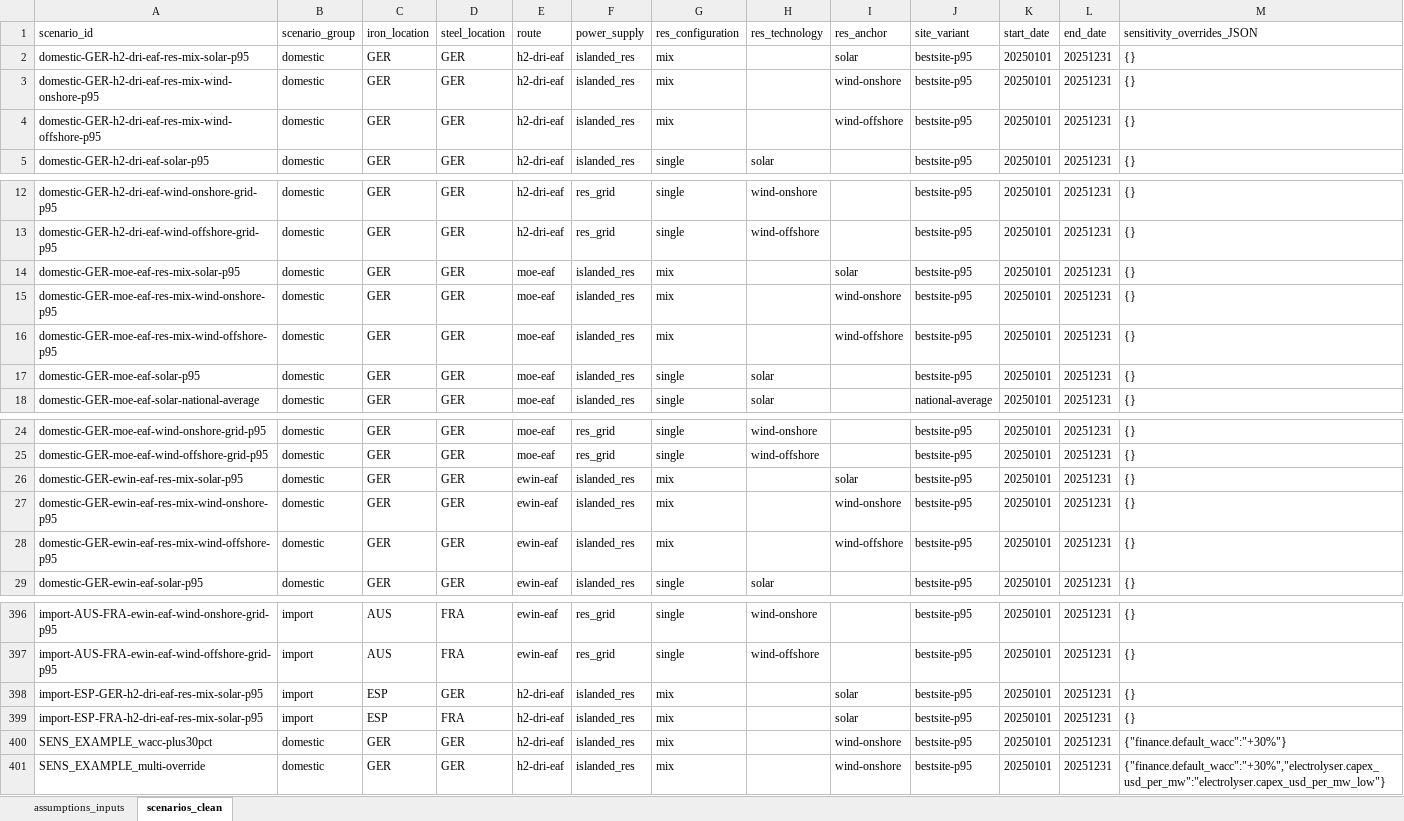
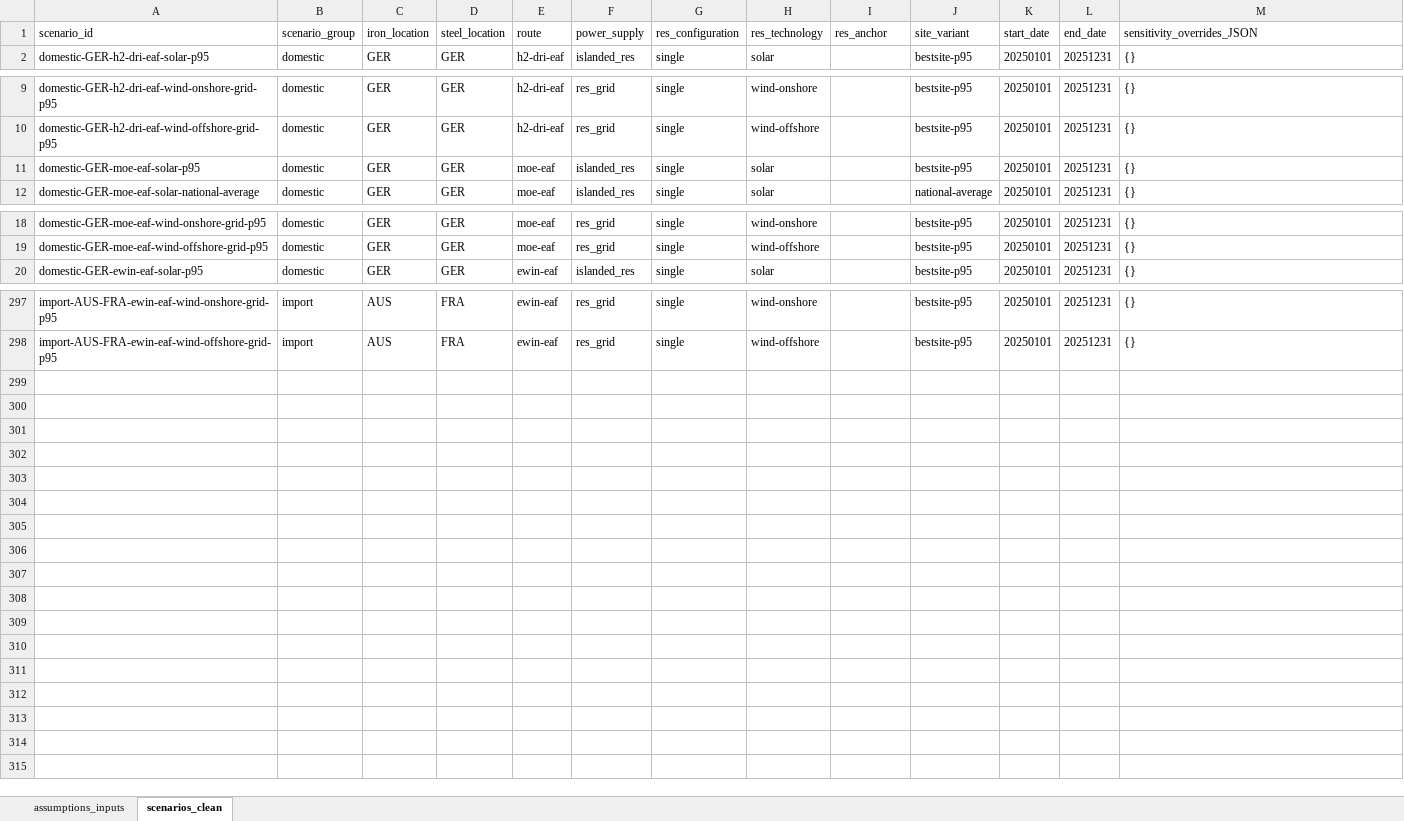
Before and after one commit to Paul-Particle/lcox-steel, an Excel workbook: data/assumptions/Assumptions_yaml_inputs.xlsx, sheet scenarios_clean, drawn as a sheet; only a part is shown, gaps mark what is left out; values as stored, in another font and other column widths than the file's, no borders; the diff covers the shown part only; the diff names each change by its address in the sheet, - before the commit and + after, or states it on an @@ line.

```diff
--- a/data/assumptions/Assumptions_yaml_inputs.xlsx (sheet scenarios_clean)
+++ b/data/assumptions/Assumptions_yaml_inputs.xlsx (sheet scenarios_clean)
-row 2: domestic-GER-h2-dri-eaf-res-mix-solar-p95 | domestic | GER | GER | h2-dri-eaf | islanded_res | mix |  | solar | bestsite-p95 | 20250101 | 20251231 | {}
-row 3: domestic-GER-h2-dri-eaf-res-mix-wind-onshore-p95 | domestic | GER | GER | h2-dri-eaf | islanded_res | mix |  | wind-onshore | bestsite-p95 | 20250101 | 20251231 | {}
-row 4: domestic-GER-h2-dri-eaf-res-mix-wind-offshore-p95 | domestic | GER | GER | h2-dri-eaf | islanded_res | mix |  | wind-offshore | bestsite-p95 | 20250101 | 20251231 | {}
-row 14: domestic-GER-moe-eaf-res-mix-solar-p95 | domestic | GER | GER | moe-eaf | islanded_res | mix |  | solar | bestsite-p95 | 20250101 | 20251231 | {}
-row 15: domestic-GER-moe-eaf-res-mix-wind-onshore-p95 | domestic | GER | GER | moe-eaf | islanded_res | mix |  | wind-onshore | bestsite-p95 | 20250101 | 20251231 | {}
-row 16: domestic-GER-moe-eaf-res-mix-wind-offshore-p95 | domestic | GER | GER | moe-eaf | islanded_res | mix |  | wind-offshore | bestsite-p95 | 20250101 | 20251231 | {}
-row 26: domestic-GER-ewin-eaf-res-mix-solar-p95 | domestic | GER | GER | ewin-eaf | islanded_res | mix |  | solar | bestsite-p95 | 20250101 | 20251231 | {}
-row 27: domestic-GER-ewin-eaf-res-mix-wind-onshore-p95 | domestic | GER | GER | ewin-eaf | islanded_res | mix |  | wind-onshore | bestsite-p95 | 20250101 | 20251231 | {}
-row 28: domestic-GER-ewin-eaf-res-mix-wind-offshore-p95 | domestic | GER | GER | ewin-eaf | islanded_res | mix |  | wind-offshore | bestsite-p95 | 20250101 | 20251231 | {}
-row 398: import-ESP-GER-h2-dri-eaf-res-mix-solar-p95 | import | ESP | GER | h2-dri-eaf | islanded_res | mix |  | solar | bestsite-p95 | 20250101 | 20251231 | {}
-row 399: import-ESP-FRA-h2-dri-eaf-res-mix-solar-p95 | import | ESP | FRA | h2-dri-eaf | islanded_res | mix |  | solar | bestsite-p95 | 20250101 | 20251231 | {}
-row 400: SENS_EXAMPLE_wacc-plus30pct | domestic | GER | GER | h2-dri-eaf | islanded_res | mix |  | wind-onshore | bestsite-p95 | 20250101 | 20251231 | {"finance.default_wacc":"+30%"}
-row 401: SENS_EXAMPLE_multi-override | domestic | GER | GER | h2-dri-eaf | islanded_res | mix |  | wind-onshore | bestsite-p95 | 20250101 | 20251231 | {"finance.default_wacc":"+30%","electrolyser.capex_usd_per_mw":"electrolyser.capex_usd_per_mw_low"}
```
Also changed, not shown: 90 removed rows elsewhere in this sheet, 2 other files.
